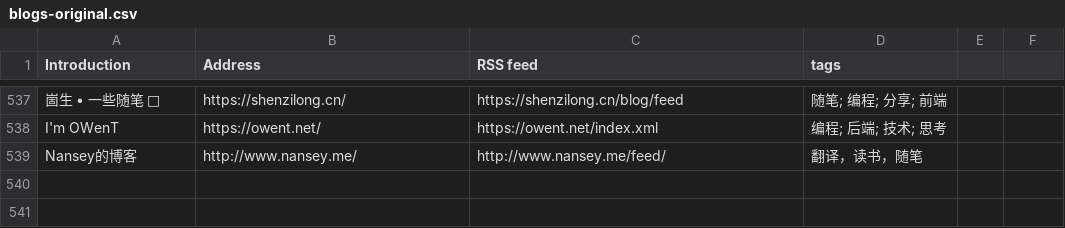
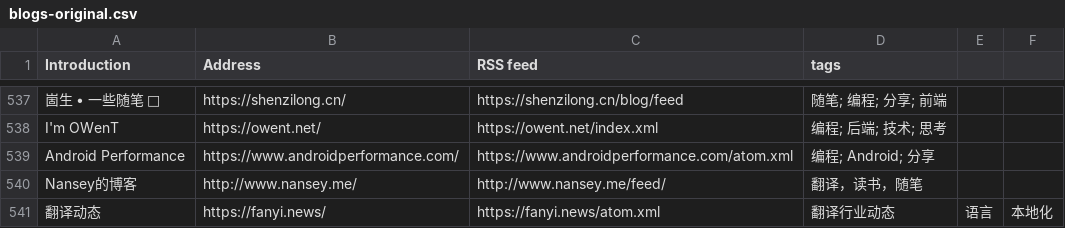
Before and after one commit to timqian/chinese-independent-blogs, a CSV file: blogs-original.csv, drawn as a sheet; only a part is shown, gaps mark what is left out; the diff names each change by its address in the sheet, - before the commit and + after, or states it on an @@ line.

Commit message:
Android Performance, https://www.androidperformance.com/, https://www.androidperformance.com/atom.xml, 编程; Android; 分享

```diff
--- a/blogs-original.csv
+++ b/blogs-original.csv
+row 539: Android Performance | https://www.androidperformance.com/ | https://www.androidperformance.com/atom.xml | 编程; Android; 分享
+row 541: 翻译动态 | https://fanyi.news/ | https://fanyi.news/atom.xml | 翻译行业动态 | 语言 | 本地化
```
